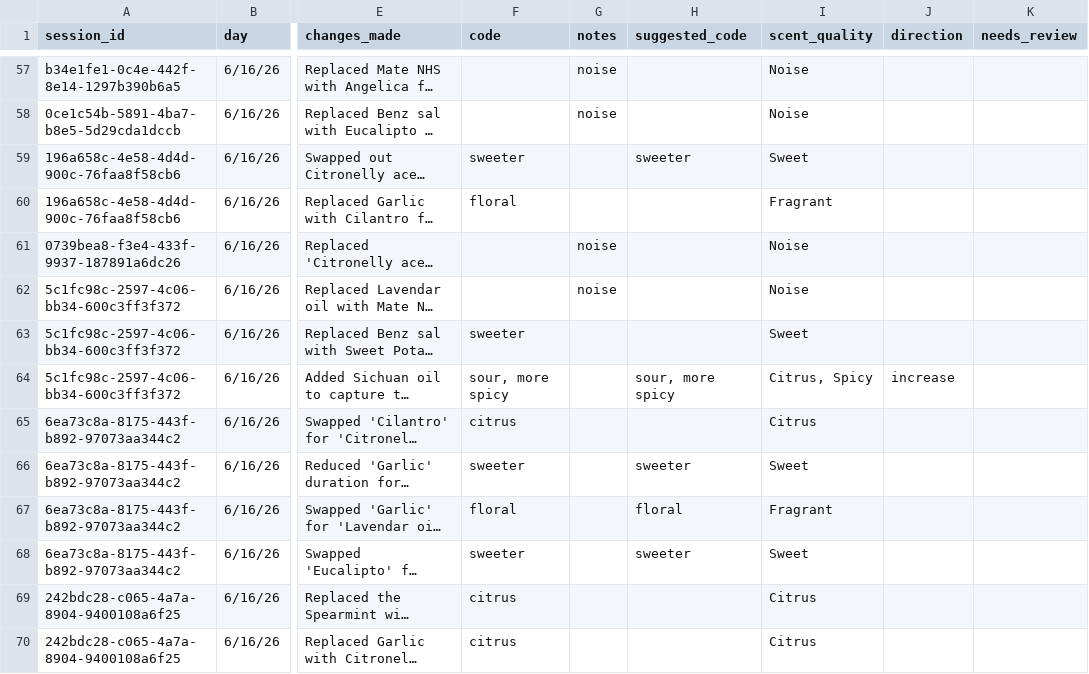
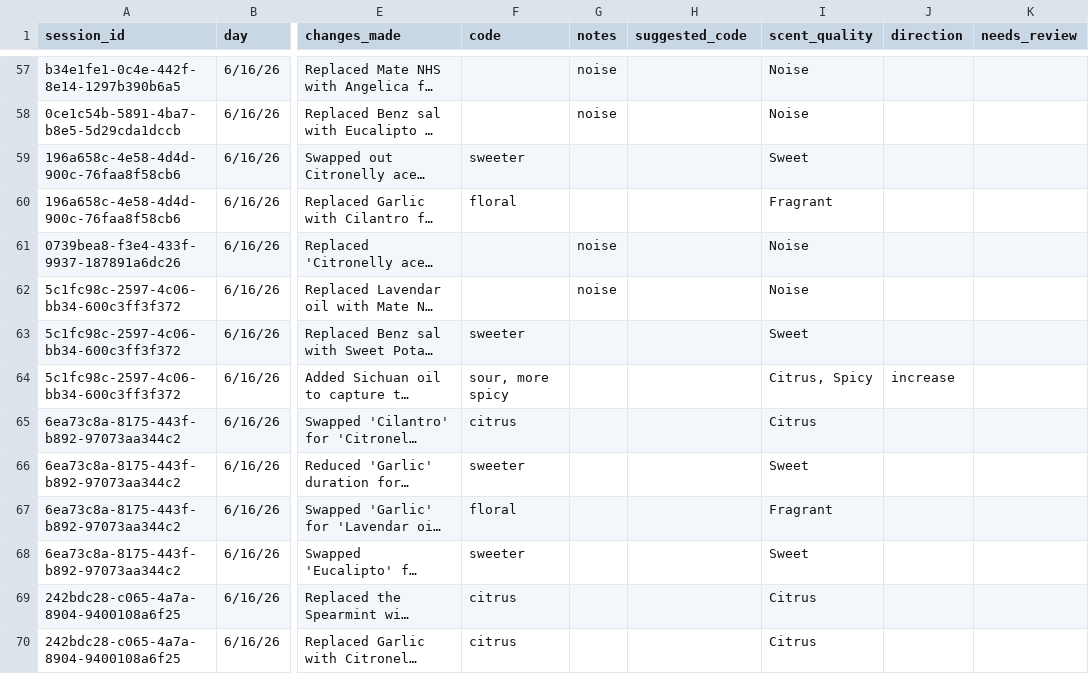
Before and after one commit to AwuChen/AromaGen, a CSV file: analysis/outputs/feedback_coding/feedback_coding.csv (was feedback_coding.csv), drawn as a sheet; only a part is shown, gaps mark what is left out; long unchanged cells end in …; the diff covers the shown part only; the diff names each change by its address in the sheet, - before the commit and + after, or states it on an @@ line.

```diff
--- a/feedback_coding.csv
+++ b/analysis/outputs/feedback_coding/feedback_coding.csv
-H59 (suggested_code): sweeter
+H59 (suggested_code): (empty)
-H64 (suggested_code): sour, more spicy
+H64 (suggested_code): (empty)
-H66 (suggested_code): sweeter
+H66 (suggested_code): (empty)
-H67 (suggested_code): floral
+H67 (suggested_code): (empty)
-H68 (suggested_code): sweeter
+H68 (suggested_code): (empty)
```
Also changed, not shown: 17 edited cells elsewhere in this file, 40 other files.
